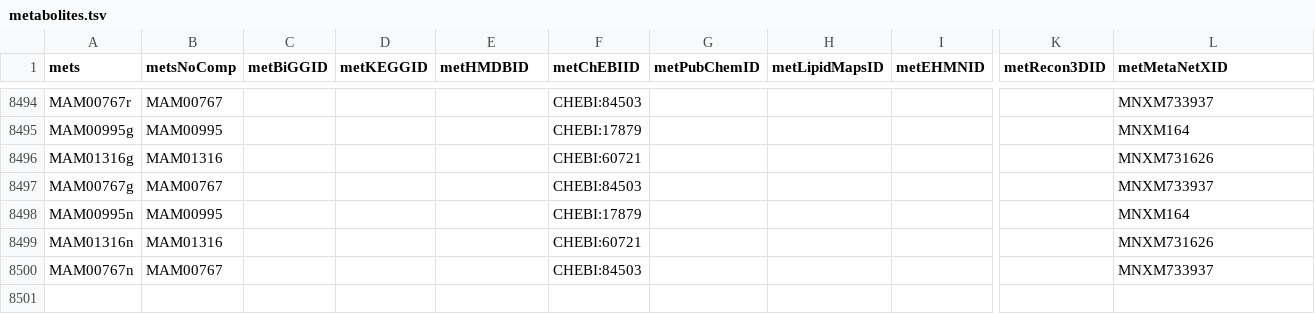
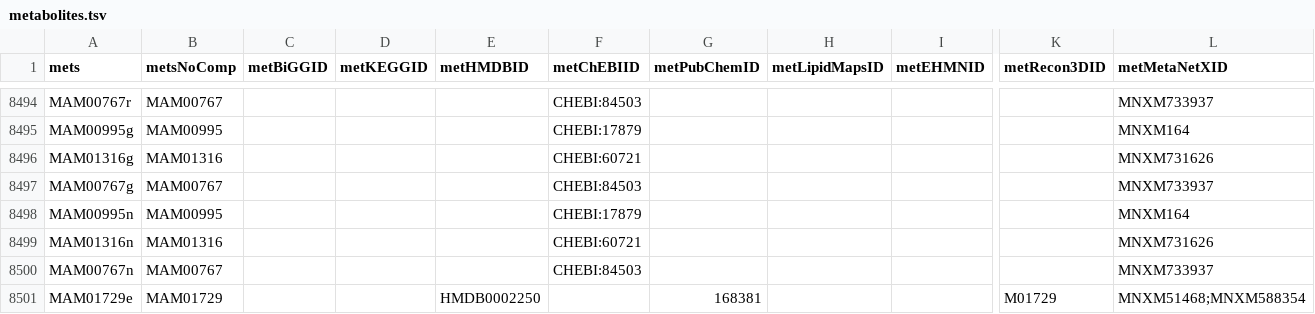
Before and after one commit to SysBioChalmers/Human-GEM, a TSV file: model/metabolites.tsv, drawn as a sheet; only a part is shown, gaps mark what is left out; rows hold the shown columns only; the diff names each change by its address in the sheet, - before the commit and + after, or states it on an @@ line.

```diff
--- a/model/metabolites.tsv
+++ b/model/metabolites.tsv
+row 8501: MAM01729e | MAM01729 |  |  | HMDB0002250 |  | 168381 |  |  | M01729 | MNXM51468;MNXM588354
```
Also changed, not shown: 1 other file.
